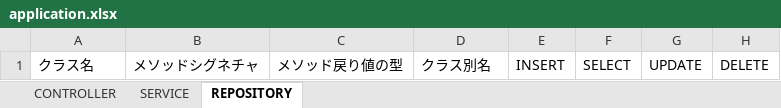
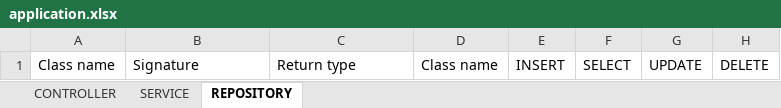
Before and after one commit to KanameMotoyama/warikan-domain-java, an Excel workbook: build/jig/application.xlsx, sheet REPOSITORY, drawn as a sheet; values as stored, in another font and other column widths than the file's, no borders; the diff names each change by its address in the sheet, - before the commit and + after, or states it on an @@ line.

```diff
--- a/build/jig/application.xlsx (sheet REPOSITORY)
+++ b/build/jig/application.xlsx (sheet REPOSITORY)
-A1: クラス名
+A1: Class name
-B1: メソッドシグネチャ
+B1: Signature
-C1: メソッド戻り値の型
+C1: Return type
-D1: クラス別名
+D1: Class name
```
Also changed, not shown: sheet SERVICE, sheet CONTROLLER, build/jig/branches.xlsx, build/jig/business-rule.xlsx, 22 other files.
